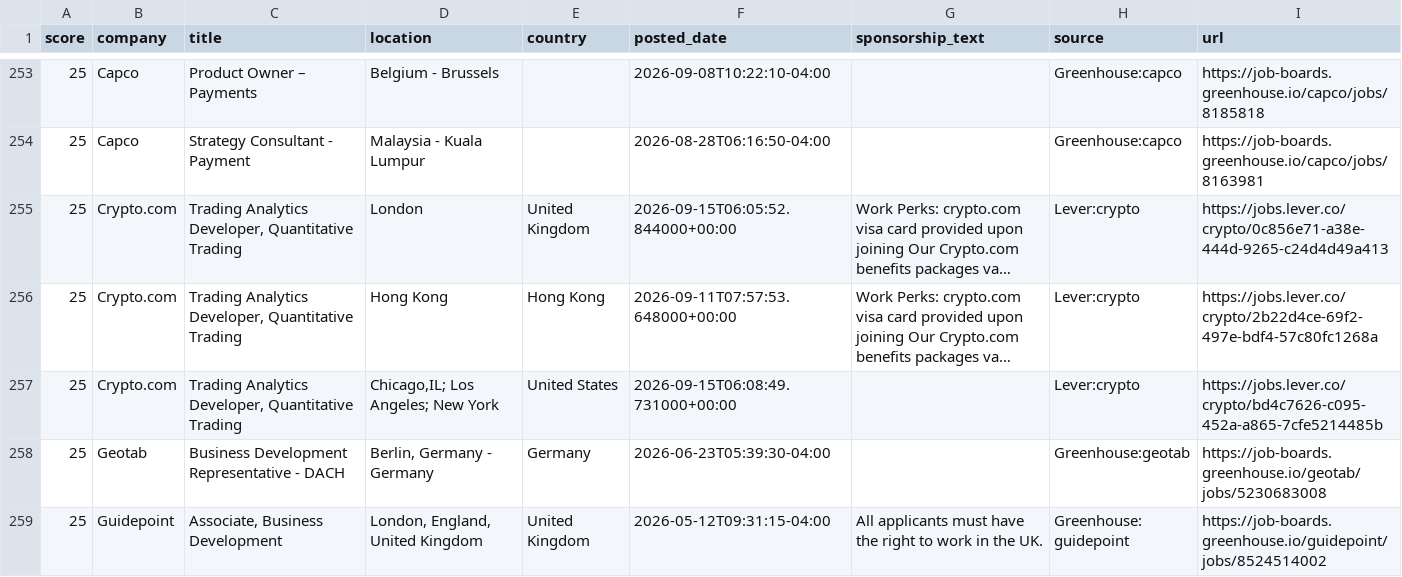
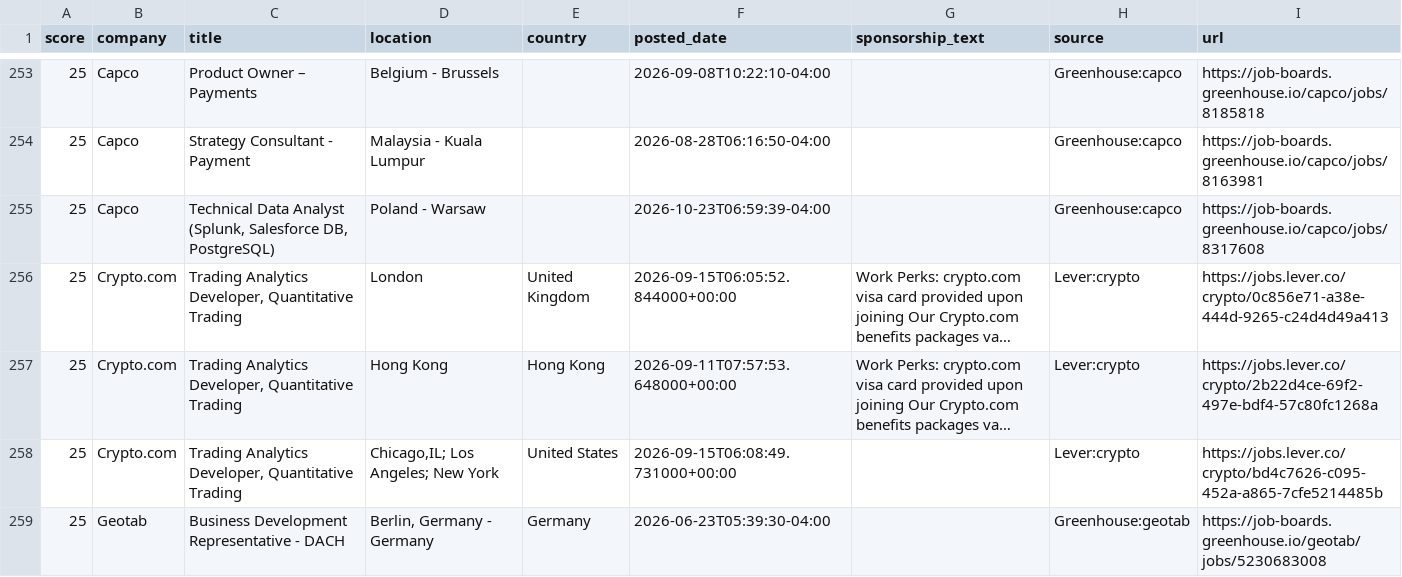
Before and after one commit to jzikim/global-internship-hunter, a CSV file: data/jobs.csv, drawn as a sheet; only a part is shown, gaps mark what is left out; the shorter side is filled out with more unchanged rows; long unchanged cells end in …; the diff covers the shown part only; the diff names each change by its address in the sheet, - before the commit and + after, or states it on an @@ line.

```diff
--- a/data/jobs.csv
+++ b/data/jobs.csv
+row 255: 25 | Capco | Technical Data Analyst (Splunk, Salesforce DB, PostgreSQL) | Poland - Warsaw |  | 2026-10-23T06:59:39-04:00 |  | Greenhouse:capco | https://job-boards.greenhouse.io/capco/jobs/8317608
```
Also changed, not shown: 1 added row and 3 removed rows elsewhere in this file, 3 other files.
